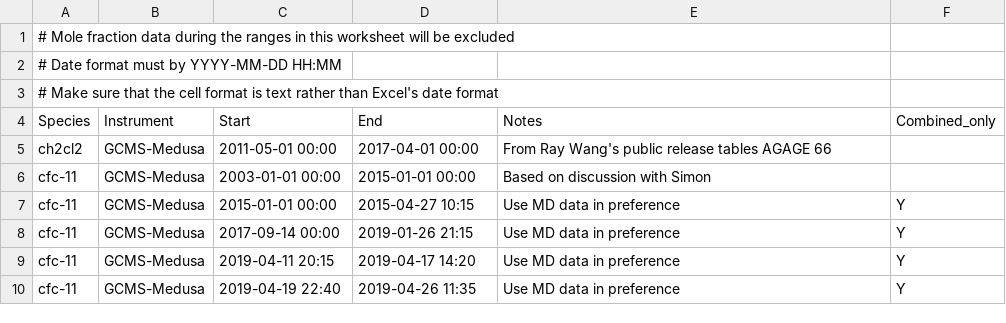
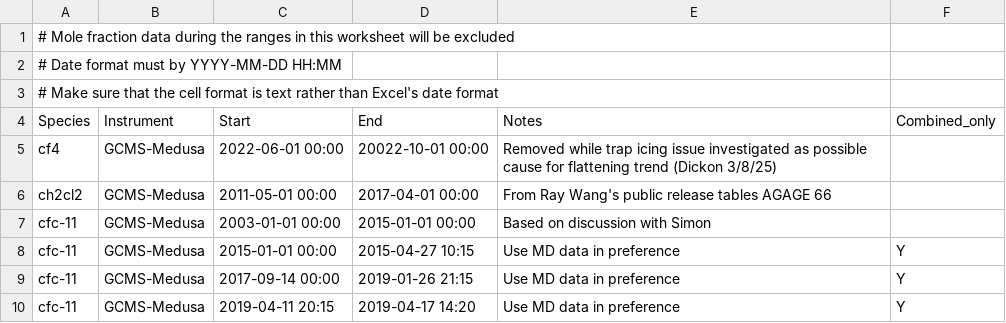
Before and after one commit to AGAGE-atmosphere/agage-archive-release, a CSV file: data/agage/data_exclude/data_exclude_MHD.csv, drawn as a sheet; only a part is shown; the shorter side is filled out with more unchanged rows; the diff names each change by its address in the sheet, - before the commit and + after, or states it on an @@ line.

Commit message:
Excluding MHD CF4 for three months on 2022. Potential trap icing issue that needs investigating

```diff
--- a/data/agage/data_exclude/data_exclude_MHD.csv
+++ b/data/agage/data_exclude/data_exclude_MHD.csv
+row 5: cf4 | GCMS-Medusa | 2022-06-01 00:00 | 20022-10-01 00:00 | Removed while trap icing issue investigated as possible cause for flattening trend (Dickon 3/8/25)
```
